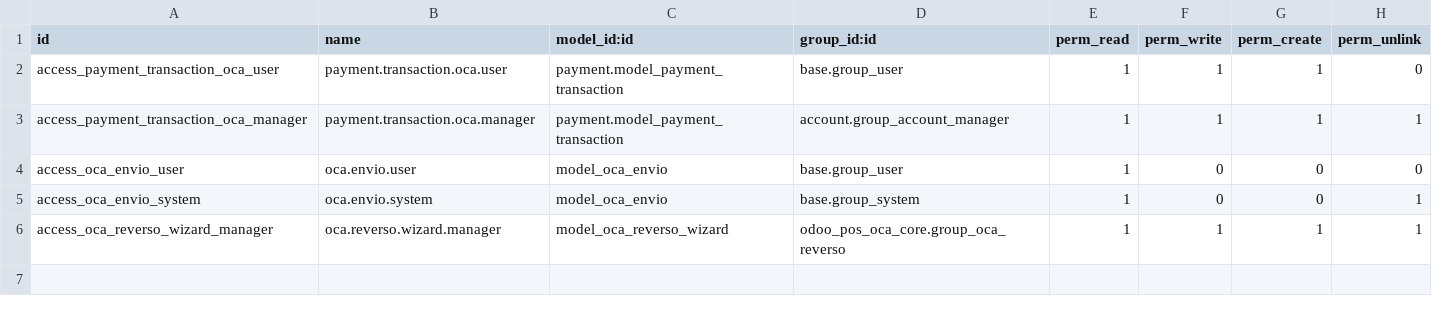
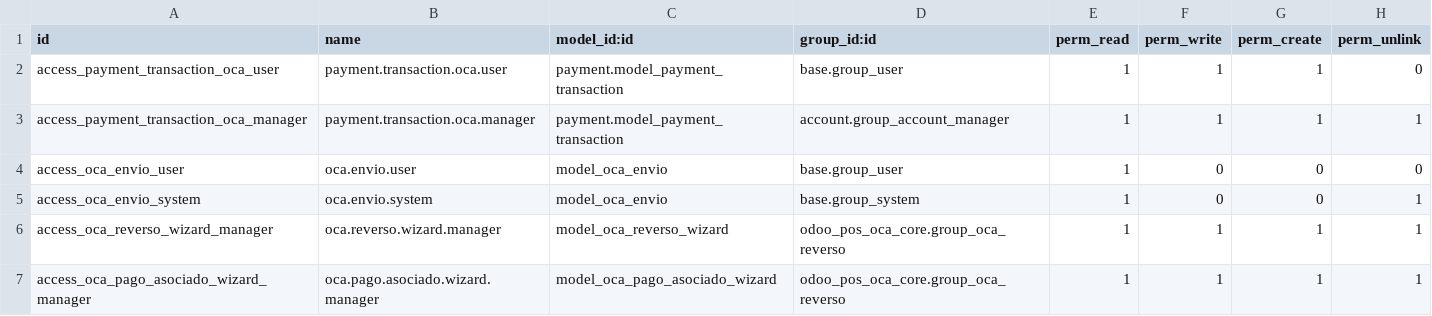
Before and after one commit to primateuy/retail-ecommerce, a CSV file: odoo_pos_oca_core/security/ir.model.access.csv, drawn as a sheet.

Commit message:
OCA: botón «Crear pago asociado» en la transacción
Desde una transacción OCA aprobada se crea y publica el pago de entrada con
el diario y el método del proveedor y el monto del cobro, a nombre del
cliente que se elige en el diálogo, y queda enlazado a la transacción.

- Mismo grupo que Anular / Devolver, renombrado a «OCA: corregir cobros
  (anular / devolver / crear pago)».
- No se crea si el cobro ya tiene pago, fue anulado o devuelto, o es una
  anulación; si está en una venta del PDV avisa y pide confirmarlo.

```diff
--- a/odoo_pos_oca_core/security/ir.model.access.csv
+++ b/odoo_pos_oca_core/security/ir.model.access.csv
@@ -6 +6,2 @@ access_oca_envio_system,oca.envio.system,model_oca_envio,base.group_system,1,0,0
 access_oca_reverso_wizard_manager,oca.reverso.wizard.manager,model_oca_reverso_wizard,odoo_pos_oca_core.group_oca_reverso,1,1,1,1
+access_oca_pago_asociado_wizard_manager,oca.pago.asociado.wizard.manager,model_oca_pago_asociado_wizard,odoo_pos_oca_core.group_oca_reverso,1,1,1,1
```
Also changed, not shown: 12 other files.
